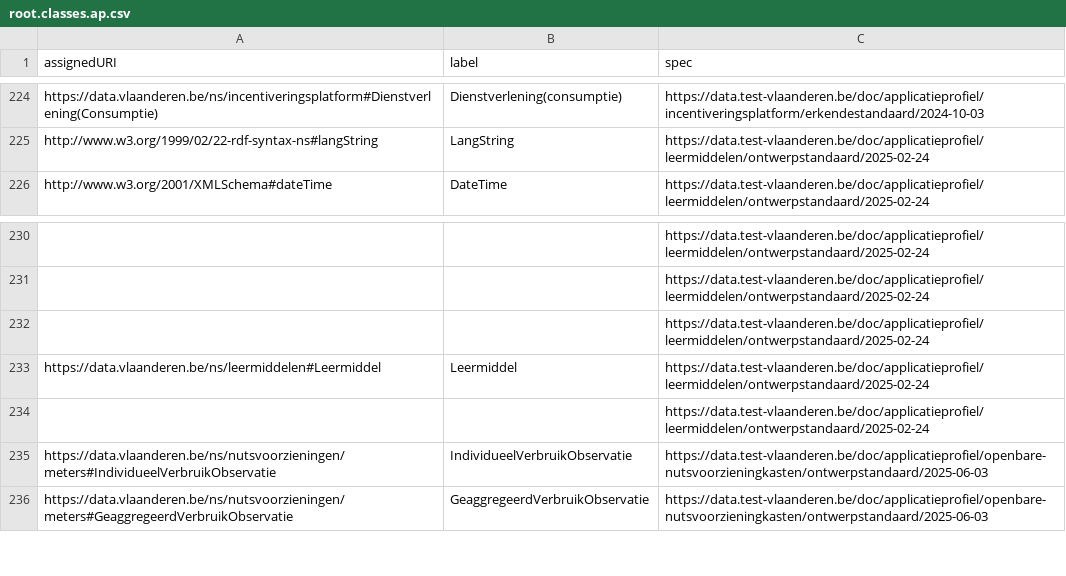
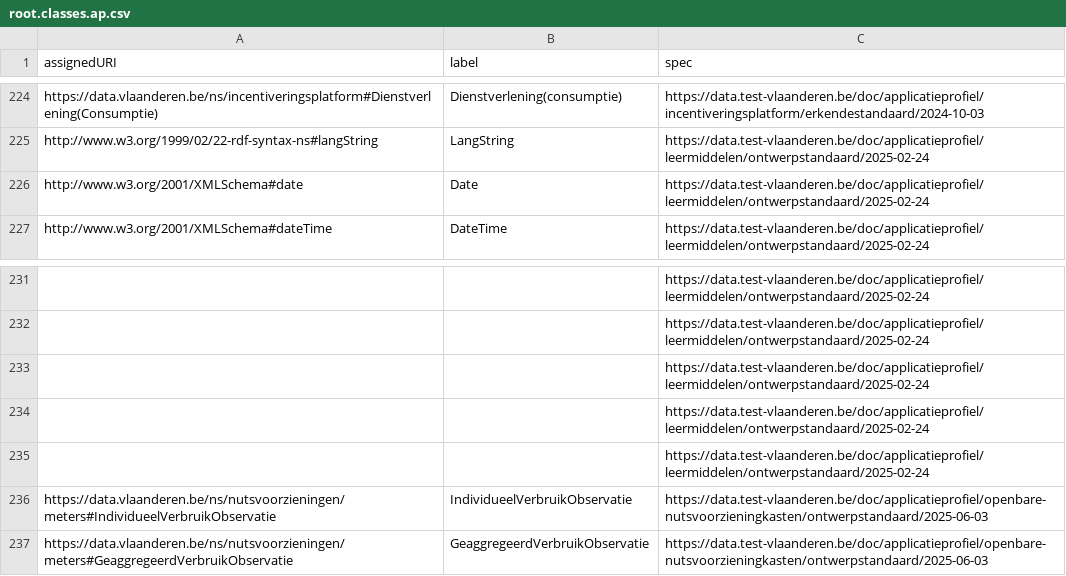
Before and after one commit to Informatievlaanderen/data.vlaanderen.be-statistics, a CSV file: root.classes.ap.csv, drawn as a sheet; only a part is shown, gaps mark what is left out; removed rows and columns are numbered as before the commit, all else as after; the diff names each change by its address in the sheet, - before the commit and + after, or states it on an @@ line.

```diff
--- a/root.classes.ap.csv
+++ b/root.classes.ap.csv
+row 226: http://www.w3.org/2001/XMLSchema#date | Date | https://data.test-vlaanderen.be/doc/applicatieprofiel/leermiddelen/ontwerpstandaard/2025-02-24
-row 233: https://data.vlaanderen.be/ns/leermiddelen#Leermiddel | Leermiddel | https://data.test-vlaanderen.be/doc/applicatieprofiel/leermiddelen/ontwerpstandaard/2025-02-24
+row 234:  |  | https://data.test-vlaanderen.be/doc/applicatieprofiel/leermiddelen/ontwerpstandaard/2025-02-24
```
Also changed, not shown: root.classes.voc.csv, root.externalclasses.ap.csv, 28 other files.
